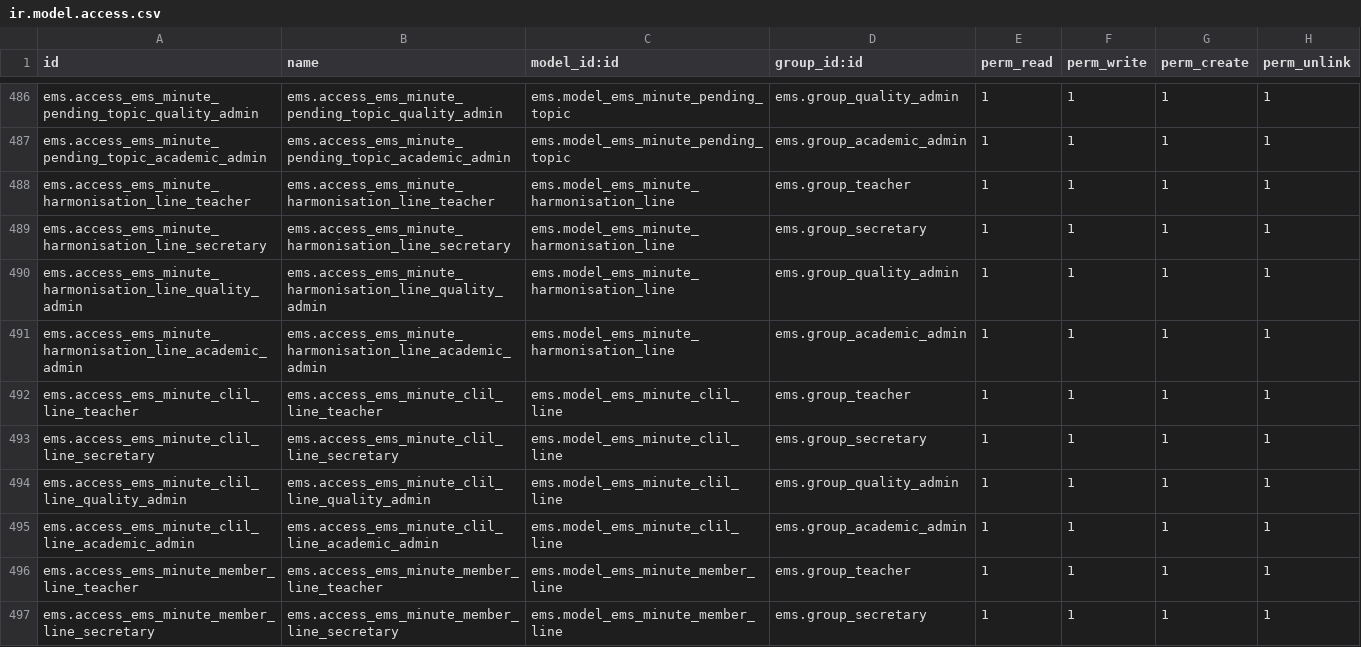
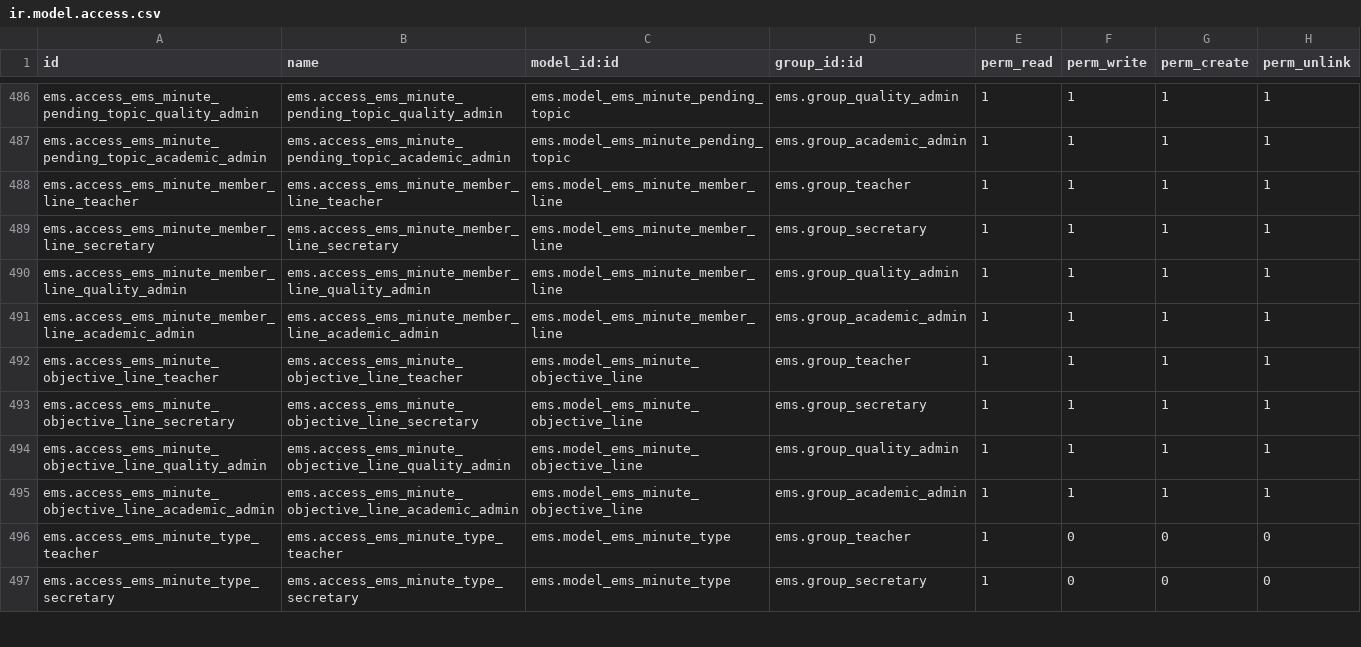
Before and after one commit to ElPuig/EMS, a CSV file: security/ir.model.access.csv, drawn as a sheet; only a part is shown, gaps mark what is left out; the shorter side is filled out with more unchanged rows.

```diff
--- a/security/ir.model.access.csv
+++ b/security/ir.model.access.csv
@@ -487,10 +487,2 @@ ems.access_ems_minute_pending_topic_quality_admin,ems.access_ems_minute_pending_
 ems.access_ems_minute_pending_topic_academic_admin,ems.access_ems_minute_pending_topic_academic_admin,ems.model_ems_minute_pending_topic,ems.group_academic_admin,1,1,1,1
-ems.access_ems_minute_harmonisation_line_teacher,ems.access_ems_minute_harmonisation_line_teacher,ems.model_ems_minute_harmonisation_line,ems.group_teacher,1,1,1,1
-ems.access_ems_minute_harmonisation_line_secretary,ems.access_ems_minute_harmonisation_line_secretary,ems.model_ems_minute_harmonisation_line,ems.group_secretary,1,1,1,1
-ems.access_ems_minute_harmonisation_line_quality_admin,ems.access_ems_minute_harmonisation_line_quality_admin,ems.model_ems_minute_harmonisation_line,ems.group_quality_admin,1,1,1,1
-ems.access_ems_minute_harmonisation_line_academic_admin,ems.access_ems_minute_harmonisation_line_academic_admin,ems.model_ems_minute_harmonisation_line,ems.group_academic_admin,1,1,1,1
-ems.access_ems_minute_clil_line_teacher,ems.access_ems_minute_clil_line_teacher,ems.model_ems_minute_clil_line,ems.group_teacher,1,1,1,1
-ems.access_ems_minute_clil_line_secretary,ems.access_ems_minute_clil_line_secretary,ems.model_ems_minute_clil_line,ems.group_secretary,1,1,1,1
-ems.access_ems_minute_clil_line_quality_admin,ems.access_ems_minute_clil_line_quality_admin,ems.model_ems_minute_clil_line,ems.group_quality_admin,1,1,1,1
-ems.access_ems_minute_clil_line_academic_admin,ems.access_ems_minute_clil_line_academic_admin,ems.model_ems_minute_clil_line,ems.group_academic_admin,1,1,1,1
 ems.access_ems_minute_member_line_teacher,ems.access_ems_minute_member_line_teacher,ems.model_ems_minute_member_line,ems.group_teacher,1,1,1,1
```
Also changed, not shown: data/custom/quality/ems.minute.section.csv, data/custom/quality/ems.minute.type.csv, 11 other files.
